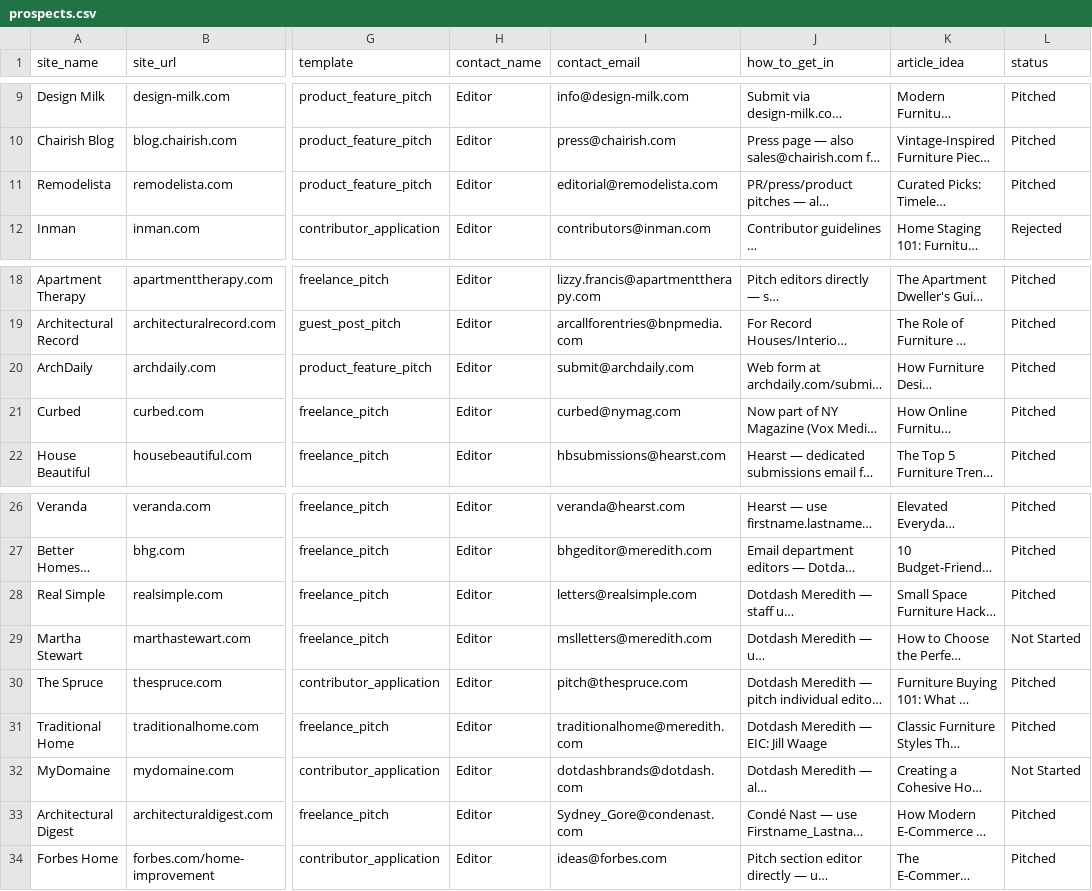
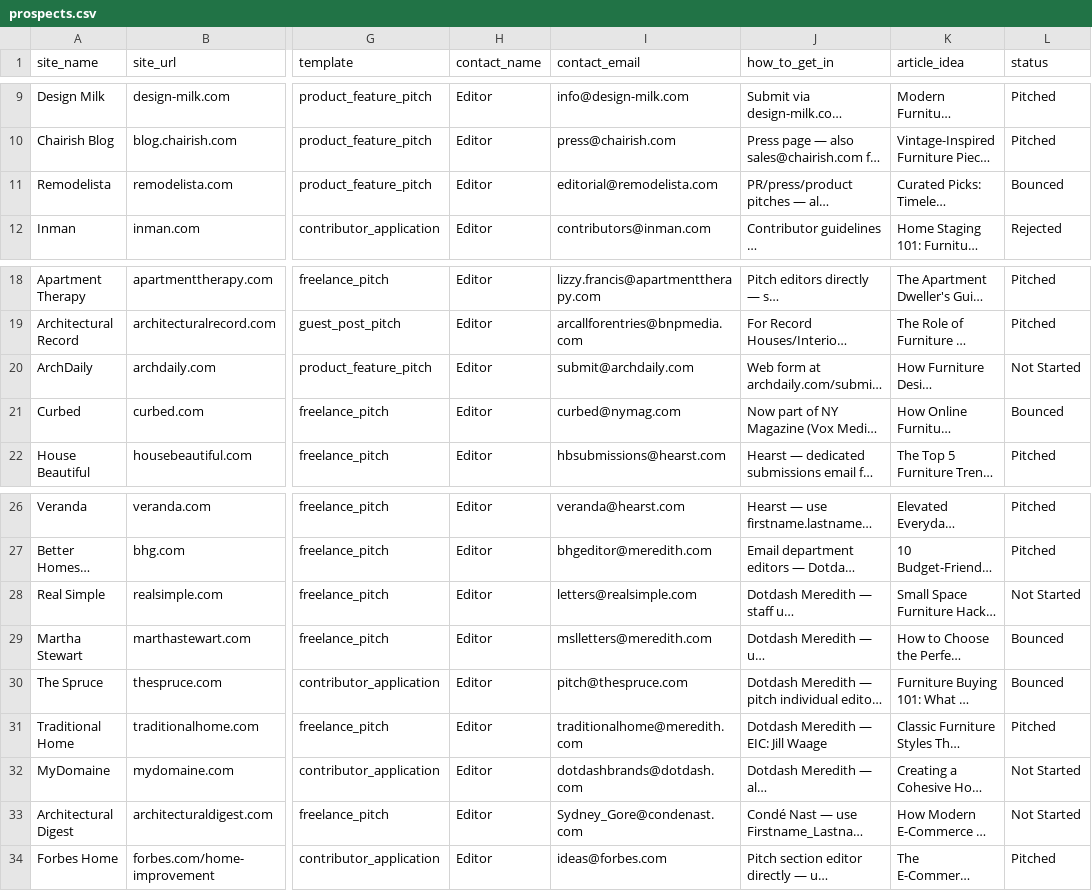
Before and after one commit to Shridhar-8055/ojcommerce, a CSV file: outreach/prospects.csv, drawn as a sheet; only a part is shown, gaps mark what is left out; long unchanged cells end in …; the diff names each change by its address in the sheet, - before the commit and + after, or states it on an @@ line.

```diff
--- a/outreach/prospects.csv
+++ b/outreach/prospects.csv
-L11 (status): Pitched
+L11 (status): Bounced
-L20 (status): Pitched
+L20 (status): Not Started
-L21 (status): Pitched
+L21 (status): Bounced
-L28 (status): Pitched
+L28 (status): Not Started
-L29 (status): Not Started
+L29 (status): Bounced
-L30 (status): Pitched
+L30 (status): Bounced
-L33 (status): Pitched
+L33 (status): Not Started
```
Also changed, not shown: outreach/sent_log.csv, 2 other files.
